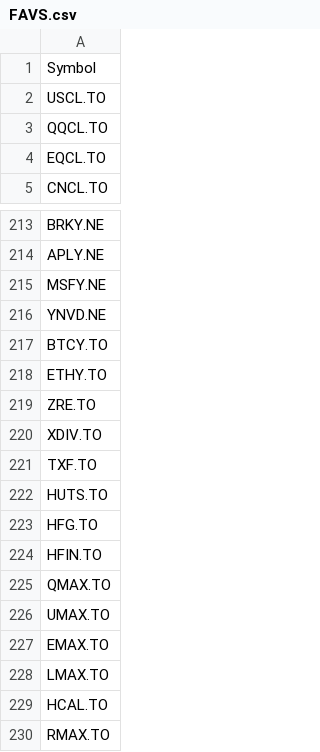
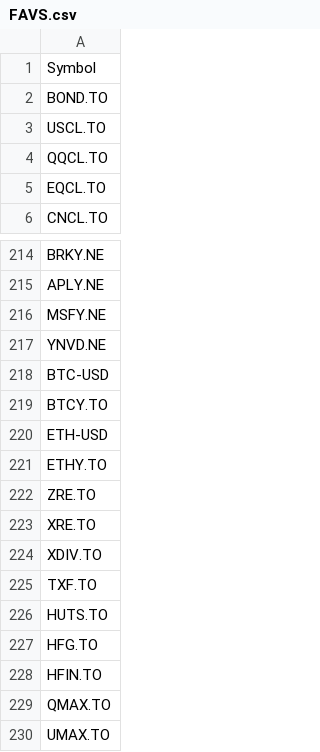
Before and after one commit to jiahualihuanahuan/stock-data-scraping-analysis-and-prediction, a CSV file: FAVS.csv, drawn as a sheet; only a part is shown, gaps mark what is left out; the shorter side is filled out with more unchanged rows.

Commit message:
Update FAVS.csv

```diff
--- a/FAVS.csv
+++ b/FAVS.csv
@@ -1,2 +1,3 @@
 Symbol
+BOND.TO
 USCL.TO
@@ -216,5 +217,8 @@ MSFY.NE
 YNVD.NE
+BTC-USD
 BTCY.TO
+ETH-USD
 ETHY.TO
 ZRE.TO
+XRE.TO
 XDIV.TO
```
